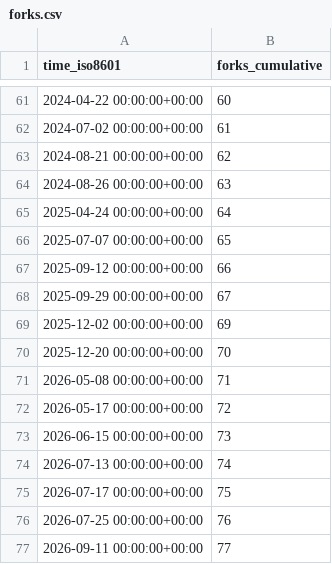
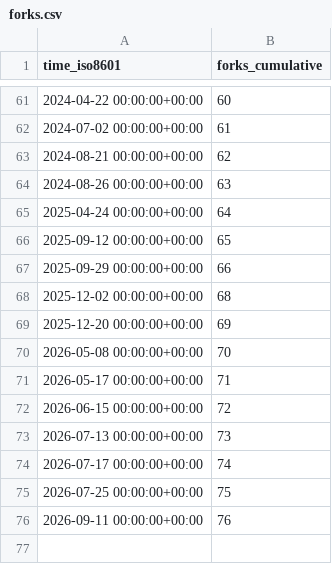
Before and after one commit to DynamicsAndNeuralSystems/catch22, a CSV file: DynamicsAndNeuralSystems/catch22/ghrs-data/forks.csv, drawn as a sheet; only a part is shown, gaps mark what is left out.

```diff
--- a/DynamicsAndNeuralSystems/catch22/ghrs-data/forks.csv
+++ b/DynamicsAndNeuralSystems/catch22/ghrs-data/forks.csv
@@ -65,13 +65,12 @@ time_iso8601,forks_cumulative
 2025-04-24 00:00:00+00:00,64
-2025-07-07 00:00:00+00:00,65
-2025-09-12 00:00:00+00:00,66
-2025-09-29 00:00:00+00:00,67
-2025-12-02 00:00:00+00:00,69
-2025-12-20 00:00:00+00:00,70
-2026-05-08 00:00:00+00:00,71
-2026-05-17 00:00:00+00:00,72
-2026-06-15 00:00:00+00:00,73
-2026-07-13 00:00:00+00:00,74
-2026-07-17 00:00:00+00:00,75
-2026-07-25 00:00:00+00:00,76
-2026-09-11 00:00:00+00:00,77
+2025-09-12 00:00:00+00:00,65
+2025-09-29 00:00:00+00:00,66
+2025-12-02 00:00:00+00:00,68
+2025-12-20 00:00:00+00:00,69
+2026-05-08 00:00:00+00:00,70
+2026-05-17 00:00:00+00:00,71
+2026-06-15 00:00:00+00:00,72
+2026-07-13 00:00:00+00:00,73
+2026-07-17 00:00:00+00:00,74
+2026-07-25 00:00:00+00:00,75
+2026-09-11 00:00:00+00:00,76
```
